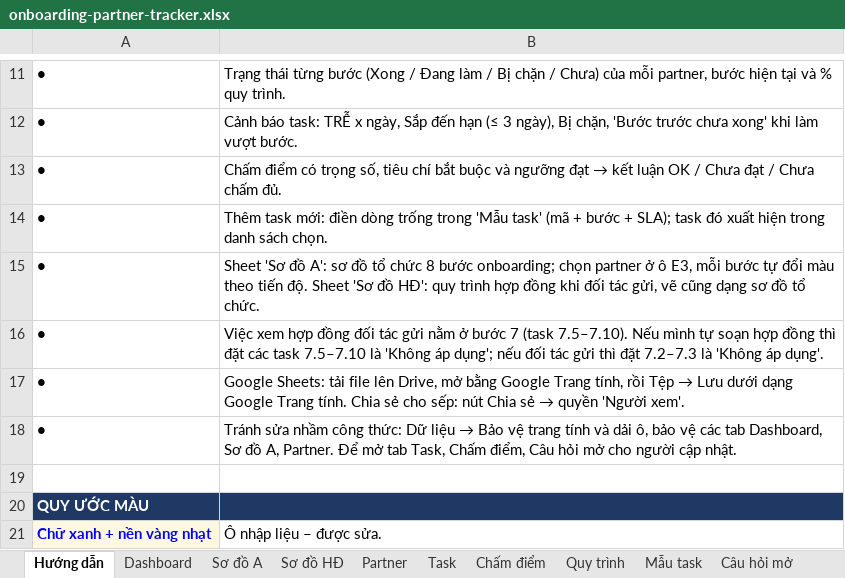
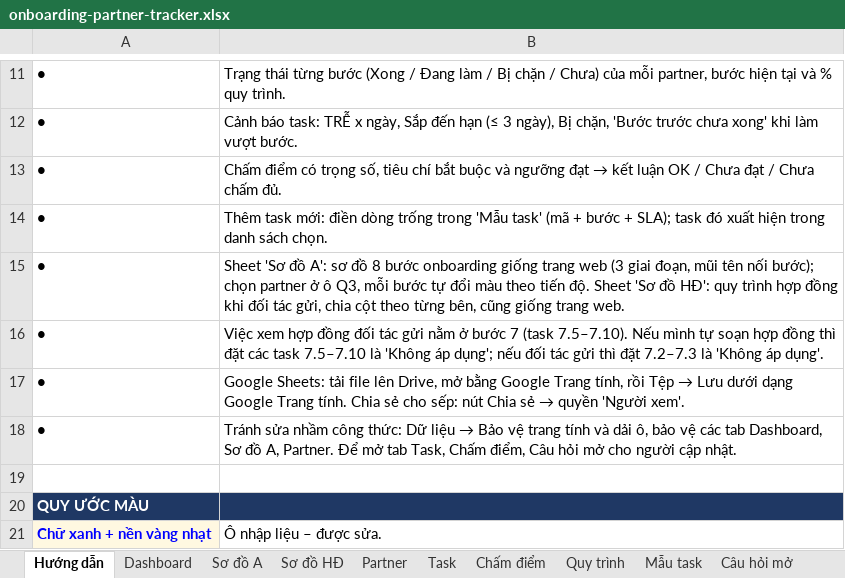
Before and after one commit to lamvyttk-wq/vtechhub, an Excel workbook: docs/onboarding-partner-tracker.xlsx, sheet Hướng dẫn, drawn as a sheet; only a part is shown, gaps mark what is left out; values as stored, in another font and other column widths than the file's, no borders; the diff names each change by its address in the sheet, - before the commit and + after, or states it on an @@ line.

```diff
--- a/docs/onboarding-partner-tracker.xlsx (sheet Hướng dẫn)
+++ b/docs/onboarding-partner-tracker.xlsx (sheet Hướng dẫn)
-B15: …sơ đồ tổ chức 8 bước onboarding; chọn partner ở ô E3, mỗi bước tự đổi màu theo tiến độ. Sheet 'Sơ đồ HĐ': quy trình hợp đồng khi đối tác gửi, vẽ cũng dạng sơ đồ tổ chức.
+B15: …sơ đồ 8 bước onboarding giống trang web (3 giai đoạn, mũi tên nối bước); chọn partner ở ô Q3, mỗi bước tự đổi màu theo tiến độ. Sheet 'Sơ đồ HĐ': quy trình hợp đồng khi đối tác gửi, chia cột theo từng bên, cũng giống trang web.
```
Also changed, not shown: sheet Sơ đồ A, sheet Sơ đồ HĐ, sheet Task, sheet Dashboard, charts or pictures.
